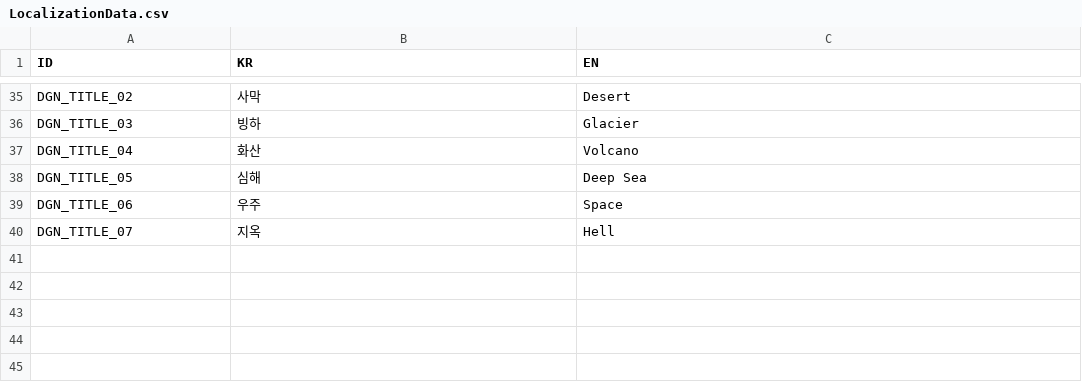
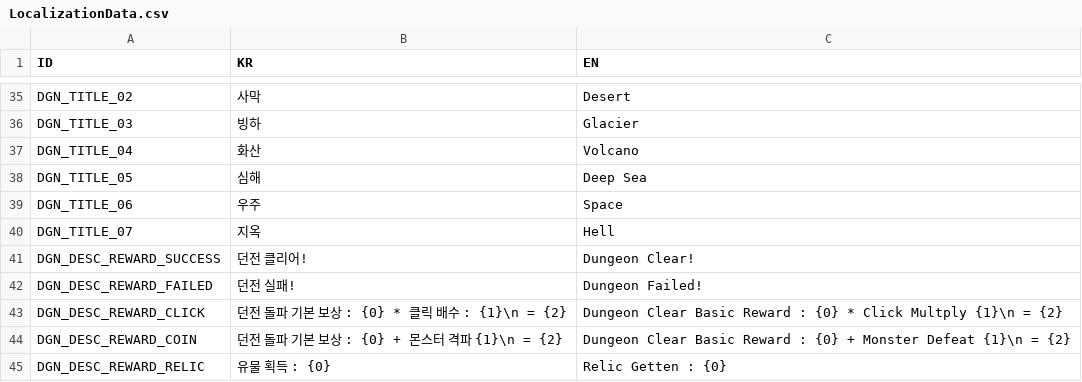
Before and after one commit to unknown00707/TheClickerHero, a CSV file: Assets/Resources/LocalizationData.csv, drawn as a sheet; only a part is shown, gaps mark what is left out; the diff names each change by its address in the sheet, - before the commit and + after, or states it on an @@ line.

```diff
--- a/Assets/Resources/LocalizationData.csv
+++ b/Assets/Resources/LocalizationData.csv
+row 41: DGN_DESC_REWARD_SUCCESS | 던전 클리어! | Dungeon Clear!
+row 42: DGN_DESC_REWARD_FAILED | 던전 실패! | Dungeon Failed!
+row 43: DGN_DESC_REWARD_CLICK | 던전 돌파 기본 보상 : {0} * 클릭 배수 : {1}\n = {2} | Dungeon Clear Basic Reward : {0} * Click Multply {1}\n = {2}
+row 44: DGN_DESC_REWARD_COIN | 던전 돌파 기본 보상 : {0} + 몬스터 격파 {1}\n = {2} | Dungeon Clear Basic Reward : {0} + Monster Defeat {1}\n = {2}
+row 45: DGN_DESC_REWARD_RELIC | 유물 획득 : {0} | Relic Getten : {0}
```
Also changed, not shown: 17 other files.
